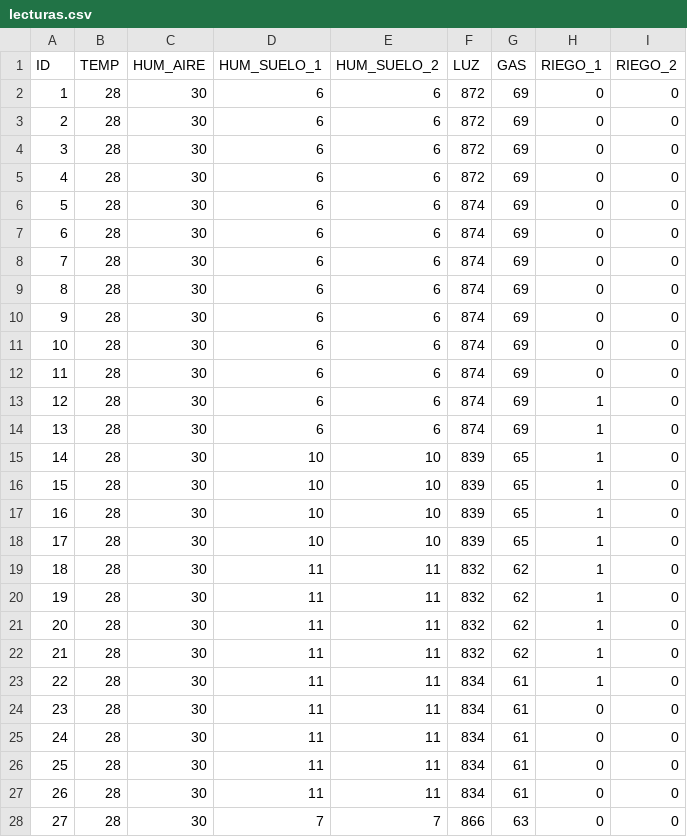
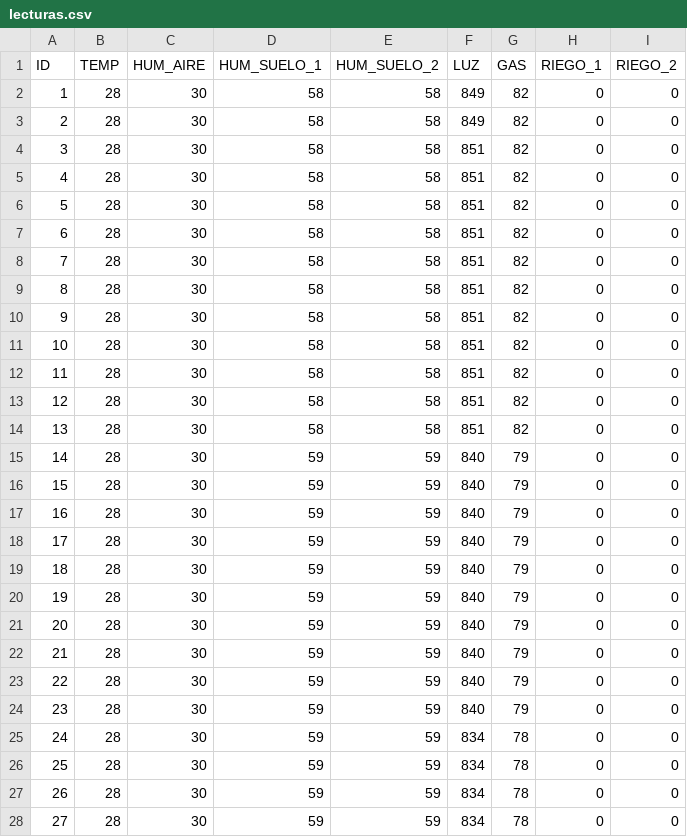
Before and after one commit to angelcard132/ARQUI1V1S_G9, a CSV file: Proyecto 2/Backend/lecturas.csv, drawn as a sheet; only a part is shown; the diff covers the shown part only.

Commit message:
fix: primer checkpoint de el motor y el backend funcionando con la maqueta

```diff
--- a/Proyecto 2/Backend/lecturas.csv
+++ b/Proyecto 2/Backend/lecturas.csv
@@ -1,28 +1,28 @@
 ID,TEMP,HUM_AIRE,HUM_SUELO_1,HUM_SUELO_2,LUZ,GAS,RIEGO_1,RIEGO_2
-1,28,30,6,6,872,69,0,0
-2,28,30,6,6,872,69,0,0
-3,28,30,6,6,872,69,0,0
-4,28,30,6,6,872,69,0,0
-5,28,30,6,6,874,69,0,0
-6,28,30,6,6,874,69,0,0
-7,28,30,6,6,874,69,0,0
-8,28,30,6,6,874,69,0,0
-9,28,30,6,6,874,69,0,0
-10,28,30,6,6,874,69,0,0
-11,28,30,6,6,874,69,0,0
-12,28,30,6,6,874,69,1,0
-13,28,30,6,6,874,69,1,0
-14,28,30,10,10,839,65,1,0
-15,28,30,10,10,839,65,1,0
-16,28,30,10,10,839,65,1,0
-17,28,30,10,10,839,65,1,0
-18,28,30,11,11,832,62,1,0
-19,28,30,11,11,832,62,1,0
-20,28,30,11,11,832,62,1,0
-21,28,30,11,11,832,62,1,0
-22,28,30,11,11,834,61,1,0
-23,28,30,11,11,834,61,0,0
-24,28,30,11,11,834,61,0,0
-25,28,30,11,11,834,61,0,0
-26,28,30,11,11,834,61,0,0
-27,28,30,7,7,866,63,0,0
+1,28,30,58,58,849,82,0,0
+2,28,30,58,58,849,82,0,0
+3,28,30,58,58,851,82,0,0
+4,28,30,58,58,851,82,0,0
+5,28,30,58,58,851,82,0,0
+6,28,30,58,58,851,82,0,0
+7,28,30,58,58,851,82,0,0
+8,28,30,58,58,851,82,0,0
+9,28,30,58,58,851,82,0,0
+10,28,30,58,58,851,82,0,0
+11,28,30,58,58,851,82,0,0
+12,28,30,58,58,851,82,0,0
+13,28,30,58,58,851,82,0,0
+14,28,30,59,59,840,79,0,0
+15,28,30,59,59,840,79,0,0
+16,28,30,59,59,840,79,0,0
+17,28,30,59,59,840,79,0,0
+18,28,30,59,59,840,79,0,0
+19,28,30,59,59,840,79,0,0
+20,28,30,59,59,840,79,0,0
+21,28,30,59,59,840,79,0,0
+22,28,30,59,59,840,79,0,0
+23,28,30,59,59,840,79,0,0
+24,28,30,59,59,834,78,0,0
+25,28,30,59,59,834,78,0,0
+26,28,30,59,59,834,78,0,0
+27,28,30,59,59,834,78,0,0
```
Also changed, not shown: 12 edited cells elsewhere in this file, 6 other files.
